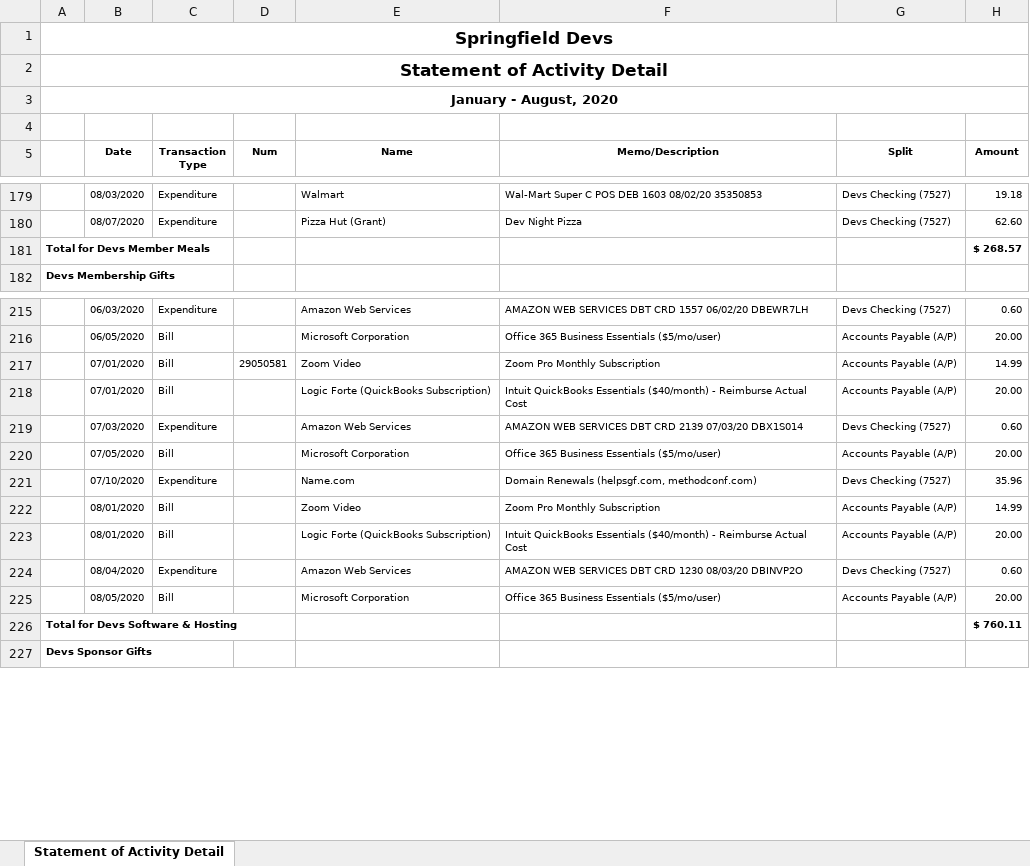
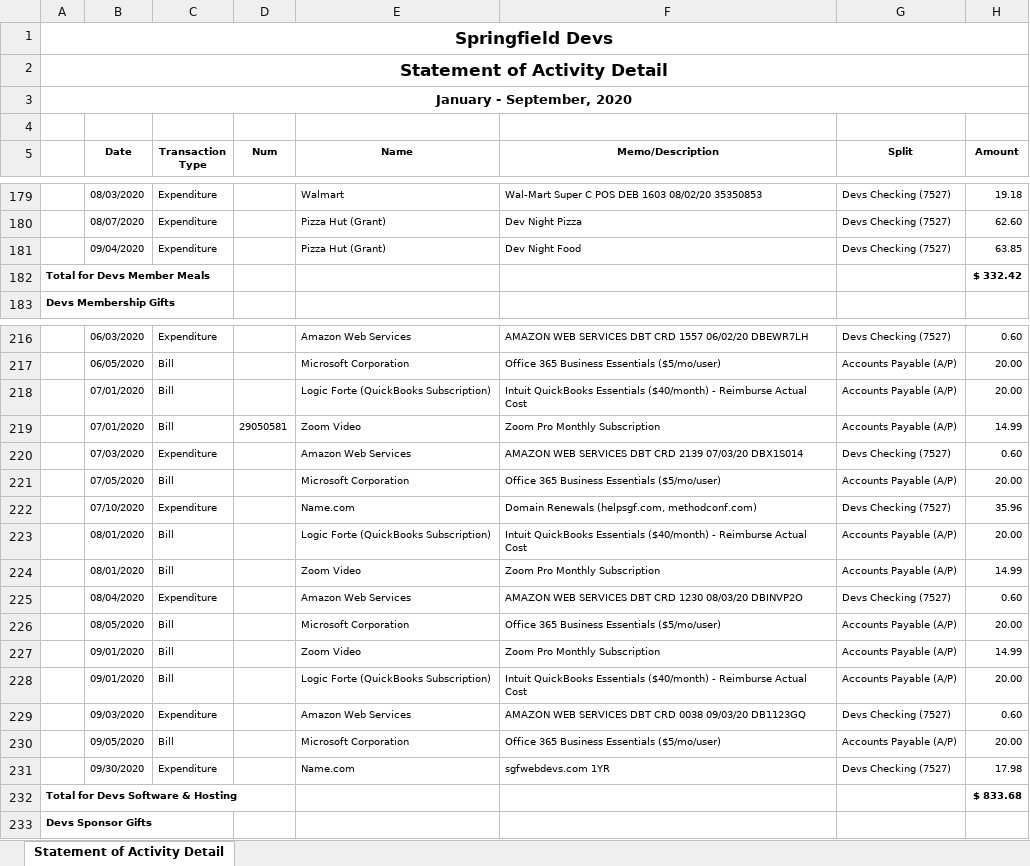
Before and after one commit to sgfdevs/treasurer-reports, an Excel workbook: 2020-sgfdevs-statement-of-activity-detail.xlsx, sheet Statement of Activity Detail, drawn as a sheet; only a part is shown, gaps mark what is left out; values as stored, in another font and other column widths than the file's, no borders; addresses are those after the commit; the diff covers the shown part only; the diff names each change by its address in the sheet, - before the commit and + after, or states it on an @@ line.

```diff
--- a/2020-sgfdevs-statement-of-activity-detail.xlsx (sheet Statement of Activity Detail)
+++ b/2020-sgfdevs-statement-of-activity-detail.xlsx (sheet Statement of Activity Detail)
-A3: January - August, 2020
+A3: January - September, 2020
+row 181:  | 09/04/2020 | Expenditure |  | Pizza Hut (Grant) | Dev Night Food | Devs Checking (7527) | 63.85
-H182 (Amount): $ 268.57
+H182 (Amount): $ 332.42
+row 227:  | 09/01/2020 | Bill |  | Zoom Video | Zoom Pro Monthly Subscription | Accounts Payable (A/P) | 14.99
+row 228:  | 09/01/2020 | Bill |  | Logic Forte (QuickBooks Subscription) | Intuit QuickBooks Essentials ($40/month) - Reimburse Actual Cost | Accounts Payable (A/P) | 20.00
+row 229:  | 09/03/2020 | Expenditure |  | Amazon Web Services | AMAZON WEB SERVICES DBT CRD 0038 09/03/20 DB1123GQ | Devs Checking (7527) | 0.60
+row 230:  | 09/05/2020 | Bill |  | Microsoft Corporation | Office 365 Business Essentials ($5/mo/user) | Accounts Payable (A/P) | 20.00
+row 231:  | 09/30/2020 | Expenditure |  | Name.com | sgfwebdevs.com 1YR | Devs Checking (7527) | 17.98
-H232 (Amount): $ 760.11
+H232 (Amount): $ 833.68
```
Also changed, not shown: 19 moved rows and 4 edited cells elsewhere in this sheet, 2020-sgfdevs-journal.xlsx, 2020-sgfdevs-transaction-detail-by-account.xlsx, 3 other files.
